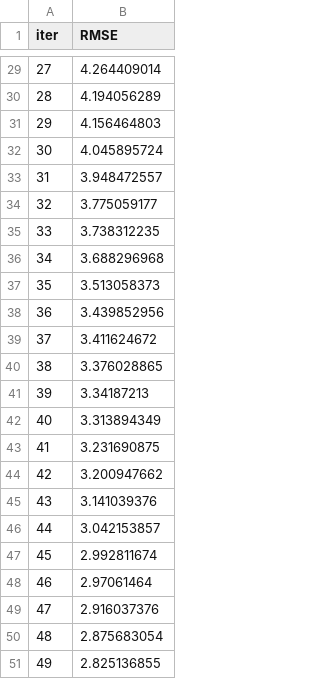
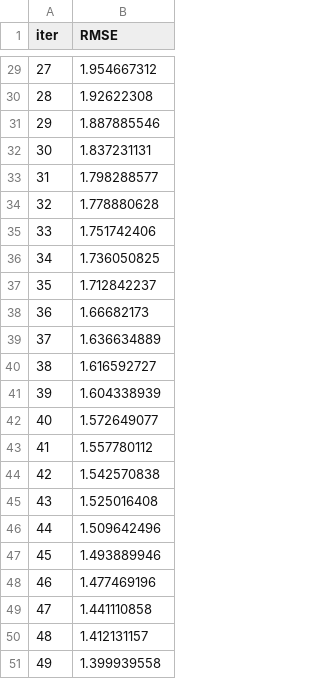
Before and after one commit to davydenkov/finHelperMIPT, a TSV file: catboost_info/learn_error.tsv, drawn as a sheet; only a part is shown, gaps mark what is left out; the diff covers the shown part only.

```diff
--- a/catboost_info/learn_error.tsv
+++ b/catboost_info/learn_error.tsv
@@ -29,23 +29,23 @@ iter	RMSE
-27	4.264409014
-28	4.194056289
-29	4.156464803
-30	4.045895724
-31	3.948472557
-32	3.775059177
-33	3.738312235
-34	3.688296968
-35	3.513058373
-36	3.439852956
-37	3.411624672
-38	3.376028865
-39	3.34187213
-40	3.313894349
-41	3.231690875
-42	3.200947662
-43	3.141039376
-44	3.042153857
-45	2.992811674
-46	2.97061464
-47	2.916037376
-48	2.875683054
-49	2.825136855
+27	1.954667312
+28	1.92622308
+29	1.887885546
+30	1.837231131
+31	1.798288577
+32	1.778880628
+33	1.751742406
+34	1.736050825
+35	1.712842237
+36	1.66682173
+37	1.636634889
+38	1.616592727
+39	1.604338939
+40	1.572649077
+41	1.557780112
+42	1.542570838
+43	1.525016408
+44	1.509642496
+45	1.493889946
+46	1.477469196
+47	1.441110858
+48	1.412131157
+49	1.399939558
```
Also changed, not shown: 27 edited cells elsewhere in this file, catboost_info/time_left.tsv, 4 other files.
